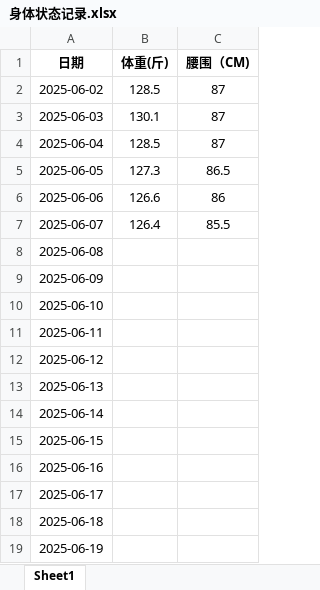
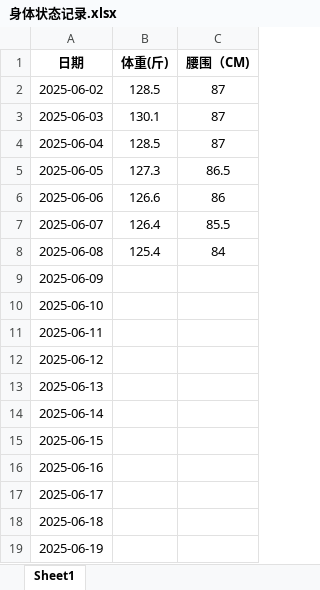
Before and after one commit to faguidiba/wujiazhai, an Excel workbook: 身体状态记录.xlsx, sheet Sheet1, drawn as a sheet; values as stored, in another font and other column widths than the file's, no borders; the diff names each change by its address in the sheet, - before the commit and + after, or states it on an @@ line.

Commit message:
20250608记录

```diff
--- a/身体状态记录.xlsx (sheet Sheet1)
+++ b/身体状态记录.xlsx (sheet Sheet1)
-B8 (体重(斤)): (empty)
+B8 (体重(斤)): 125.4
-C8 (腰围（CM)): (empty)
+C8 (腰围（CM)): 84
```
